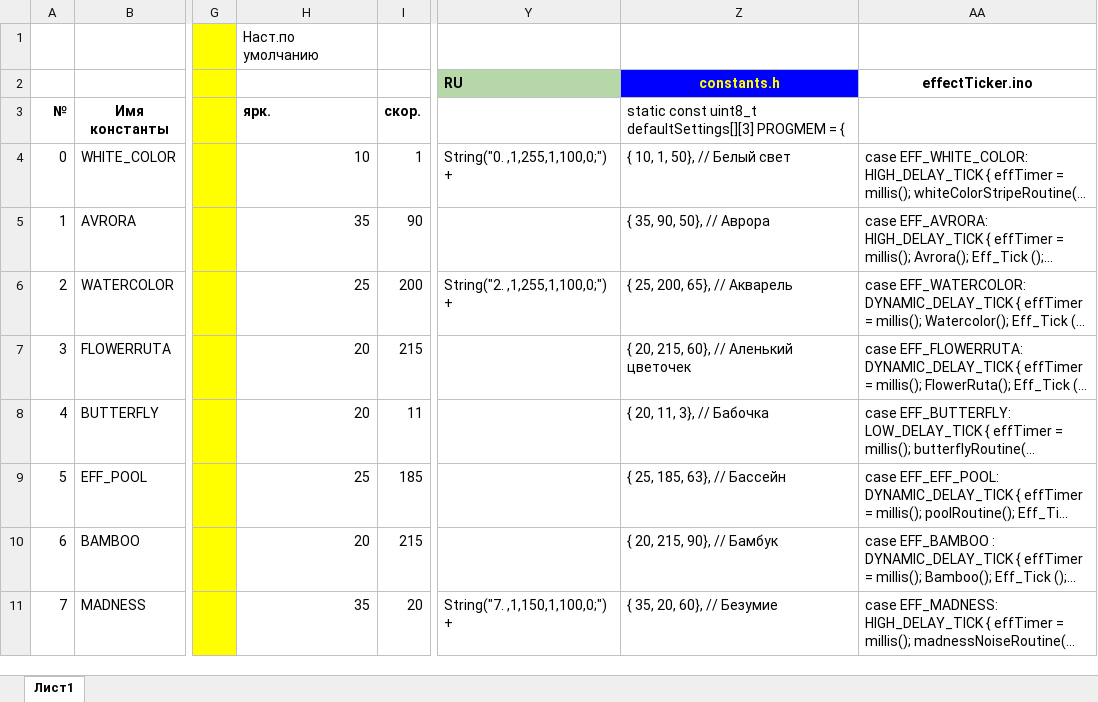
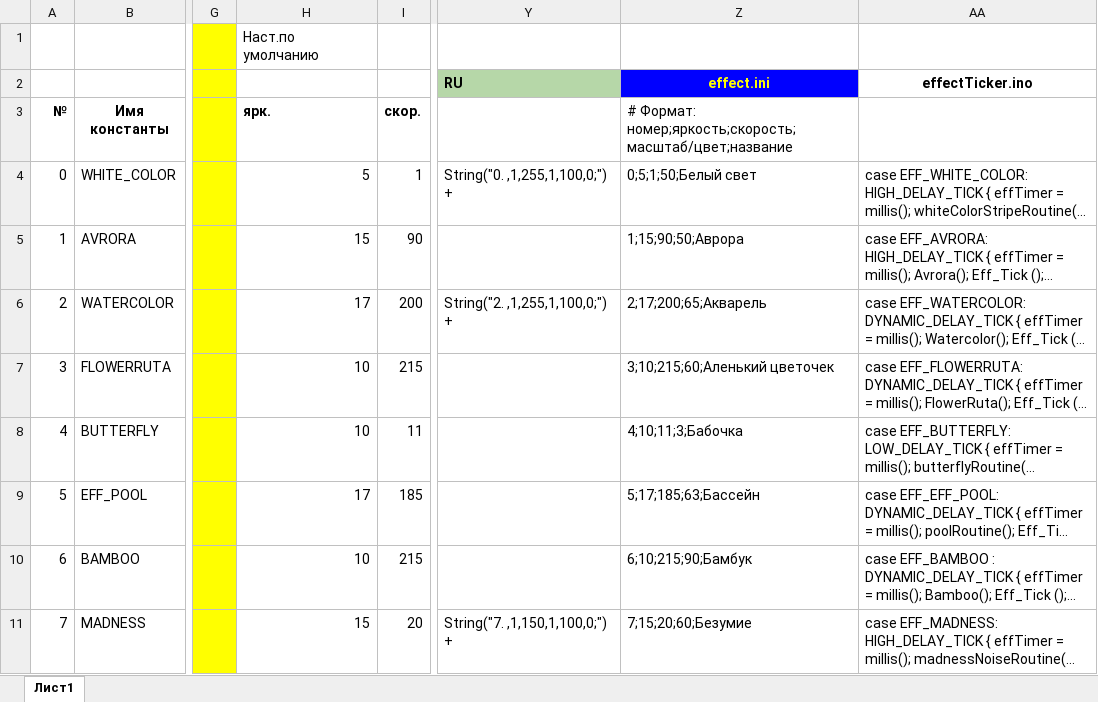
Before and after one commit to MishanyaTS/FieryLedLamp, an Excel workbook: FieryLedLamp/Таблица эффектов.xlsx, sheet Лист1, drawn as a sheet; only a part is shown, gaps mark what is left out; long unchanged cells end in …; values as stored, in another font and other column widths than the file's, no borders; the diff covers the shown part only; the diff names each change by its address in the sheet, - before the commit and + after, or states it on an @@ line.

```diff
--- a/FieryLedLamp/Таблица эффектов.xlsx (sheet Лист1)
+++ b/FieryLedLamp/Таблица эффектов.xlsx (sheet Лист1)
-Z2: constants.h
+Z2: effect.ini
-Z3: static const uint8_t defaultSettings[][3] PROGMEM = {
+Z3: # Формат: номер;яркость;скорость;масштаб/цвет;название
-H4 (ярк.): 10
+H4 (ярк.): 5
-Z4: { 10, 1, 50}, // Бeлый cвeт
+Z4: 0;5;1;50;Бeлый cвeт
-H5 (ярк.): 35
+H5 (ярк.): 15
-Z5: { 35, 90, 50}, // Аврора
+Z5: 1;15;90;50;Аврора
-H6 (ярк.): 25
+H6 (ярк.): 17
-Z6: { 25, 200, 65}, // Акварель
+Z6: 2;17;200;65;Акварель
-H7:H8 (ярк.): 20
+H7:H8 (ярк.): 10
-Z7: { 20, 215, 60}, // Аленький цветочек
+Z7: 3;10;215;60;Аленький цветочек
-Z8: { 20, 11, 3}, // Бабочка
+Z8: 4;10;11;3;Бабочка
-H9 (ярк.): 25
+H9 (ярк.): 17
-Z9: { 25, 185, 63}, // Бассейн
+Z9: 5;17;185;63;Бассейн
-H10 (ярк.): 20
+H10 (ярк.): 10
-Z10: { 20, 215, 90}, // Бамбук
+Z10: 6;10;215;90;Бамбук
-H11 (ярк.): 35
+H11 (ярк.): 15
-Z11: { 35, 20, 60}, // Безумие
+Z11: 7;15;20;60;Безумие
```
Also changed, not shown: 254 edited cells elsewhere in this sheet, formulas that keep their value, 34 other files.
